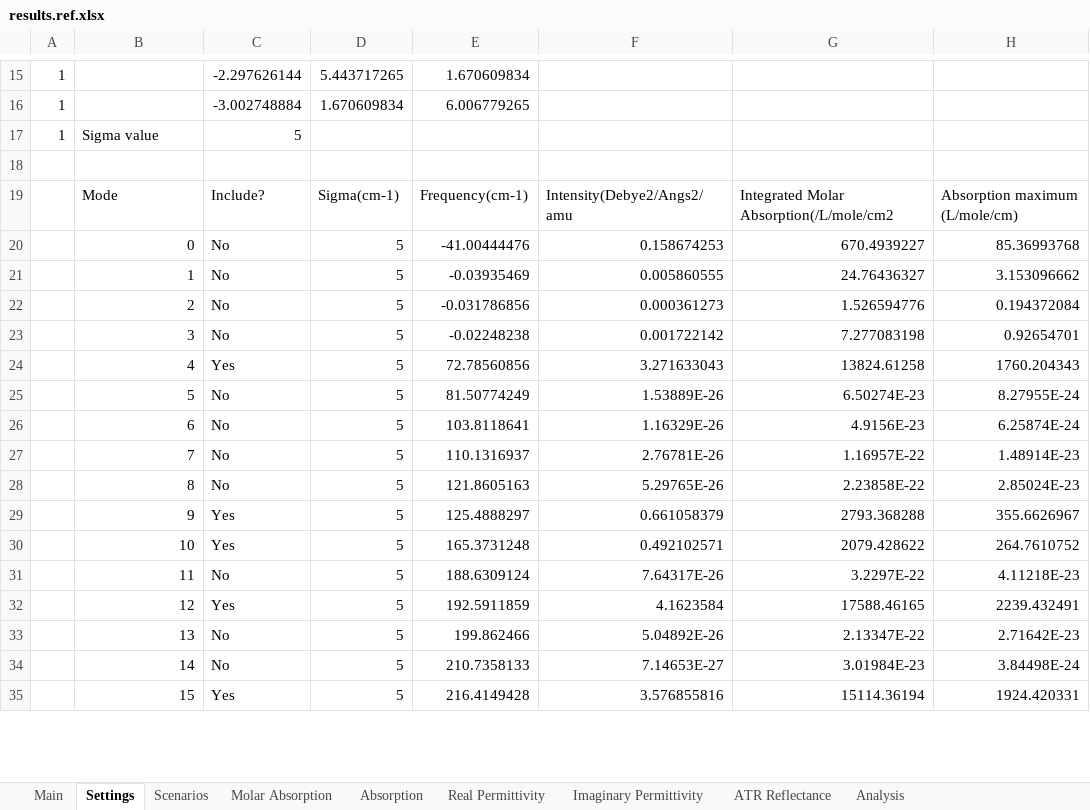
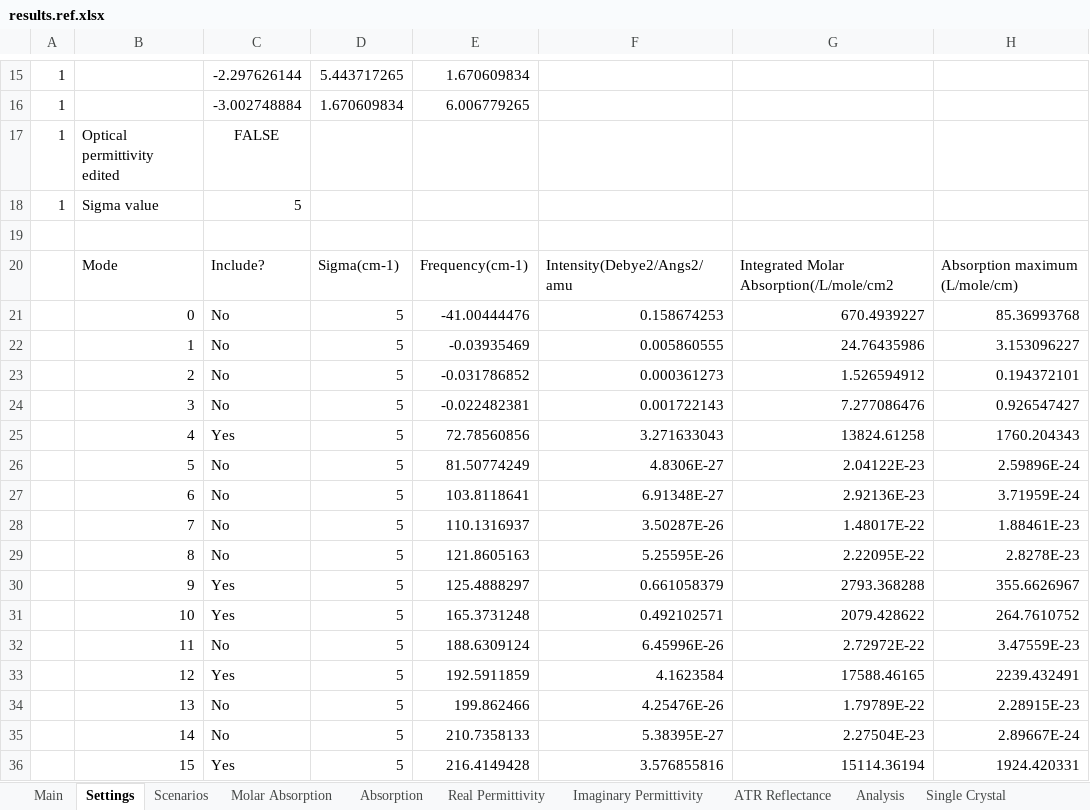
Before and after one commit to JohnKendrick/PDielec, an Excel workbook: Examples/Castep/Na2SO42/results.ref.xlsx, sheet Settings, drawn as a sheet; only a part is shown, gaps mark what is left out; values as stored, in another font and other column widths than the file's, no borders; addresses are those after the commit; the diff covers the shown part only; the diff names each change by its address in the sheet, - before the commit and + after, or states it on an @@ line.

```diff
--- a/Examples/Castep/Na2SO42/results.ref.xlsx (sheet Settings)
+++ b/Examples/Castep/Na2SO42/results.ref.xlsx (sheet Settings)
+sheet tab: Single Crystal
+row 17: 1 | Optical permittivity edited | FALSE
-G22: 24.76436327
+G22: 24.76435986
-H22: 3.153096662
+H22: 3.153096227
-E23: -0.031786856
+E23: -0.031786852
-G23: 1.526594776
+G23: 1.526594912
-H23: 0.194372084
+H23: 0.194372101
-E24: -0.02248238
+E24: -0.022482381
-F24: 0.001722142
+F24: 0.001722143
-G24: 7.277083198
+G24: 7.277086476
-H24: 0.92654701
+H24: 0.926547427
-F26: 1.53889E-26
+F26: 4.8306E-27
-G26: 6.50274E-23
+G26: 2.04122E-23
-H26: 8.27955E-24
+H26: 2.59896E-24
-F27: 1.16329E-26
+F27: 6.91348E-27
-G27: 4.9156E-23
+G27: 2.92136E-23
-H27: 6.25874E-24
+H27: 3.71959E-24
-F28: 2.76781E-26
+F28: 3.50287E-26
-G28: 1.16957E-22
+G28: 1.48017E-22
-H28: 1.48914E-23
+H28: 1.88461E-23
-F29: 5.29765E-26
+F29: 5.25595E-26
-G29: 2.23858E-22
+G29: 2.22095E-22
-H29: 2.85024E-23
+H29: 2.8278E-23
-F32: 7.64317E-26
+F32: 6.45996E-26
-G32: 3.2297E-22
+G32: 2.72972E-22
-H32: 4.11218E-23
+H32: 3.47559E-23
-F34: 5.04892E-26
+F34: 4.25476E-26
-G34: 2.13347E-22
+G34: 1.79789E-22
-H34: 2.71642E-23
+H34: 2.28915E-23
-F35: 7.14653E-27
+F35: 5.38395E-27
-G35: 3.01984E-23
+G35: 2.27504E-23
-H35: 3.84498E-24
+H35: 2.89667E-24
```
Also changed, not shown: 33 edited cells elsewhere in this sheet, sheet Analysis, sheet ATR Reflectance, sheet Molar Absorption, other sheet tabs, Examples/AbInit/Na2SO42/results.ref.xlsx, Examples/Gulp/Na2SO42/results.ref.xlsx, 35 other files.
